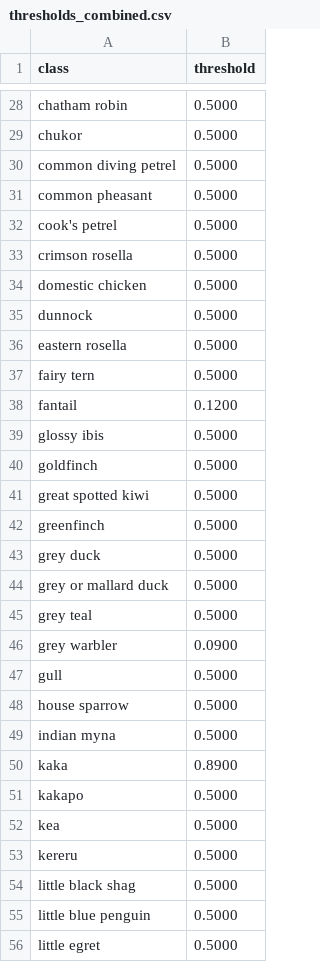
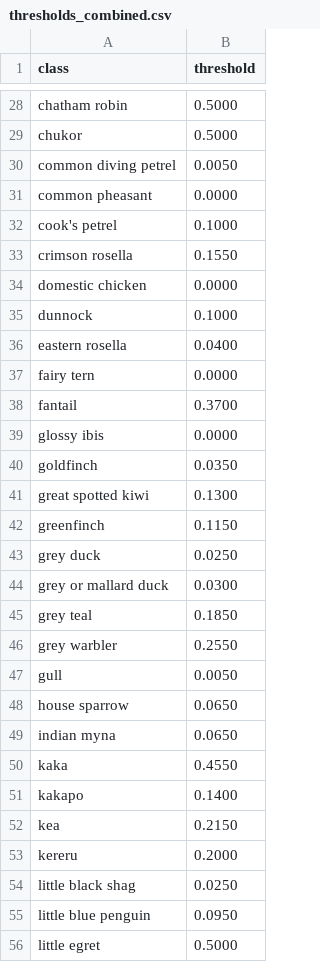
Before and after one commit to smarsland/AviaNZ, a CSV file: model_testing/regnet_combined_bgsubtract_seed0/thresholds_combined.csv, drawn as a sheet; only a part is shown, gaps mark what is left out; the diff covers the shown part only.

```diff
--- a/model_testing/regnet_combined_bgsubtract_seed0/thresholds_combined.csv
+++ b/model_testing/regnet_combined_bgsubtract_seed0/thresholds_combined.csv
@@ -29,28 +29,28 @@ chatham robin,0.5000
 chukor,0.5000
-common diving petrel,0.5000
-common pheasant,0.5000
-cook's petrel,0.5000
-crimson rosella,0.5000
-domestic chicken,0.5000
-dunnock,0.5000
-eastern rosella,0.5000
-fairy tern,0.5000
-fantail,0.1200
-glossy ibis,0.5000
-goldfinch,0.5000
-great spotted kiwi,0.5000
-greenfinch,0.5000
-grey duck,0.5000
-grey or mallard duck,0.5000
-grey teal,0.5000
-grey warbler,0.0900
-gull,0.5000
-house sparrow,0.5000
-indian myna,0.5000
-kaka,0.8900
-kakapo,0.5000
-kea,0.5000
-kereru,0.5000
-little black shag,0.5000
-little blue penguin,0.5000
+common diving petrel,0.0050
+common pheasant,0.0000
+cook's petrel,0.1000
+crimson rosella,0.1550
+domestic chicken,0.0000
+dunnock,0.1000
+eastern rosella,0.0400
+fairy tern,0.0000
+fantail,0.3700
+glossy ibis,0.0000
+goldfinch,0.0350
+great spotted kiwi,0.1300
+greenfinch,0.1150
+grey duck,0.0250
+grey or mallard duck,0.0300
+grey teal,0.1850
+grey warbler,0.2550
+gull,0.0050
+house sparrow,0.0650
+indian myna,0.0650
+kaka,0.4550
+kakapo,0.1400
+kea,0.2150
+kereru,0.2000
+little black shag,0.0250
+little blue penguin,0.0950
 little egret,0.5000
```
Also changed, not shown: 85 edited cells elsewhere in this file, model_testing/regnet_combined_bgsubtract_seed0/predictions_avianz_split.csv, model_testing/regnet_combined_bgsubtract_seed0/predictions_doc_split.csv, 8 other files.
